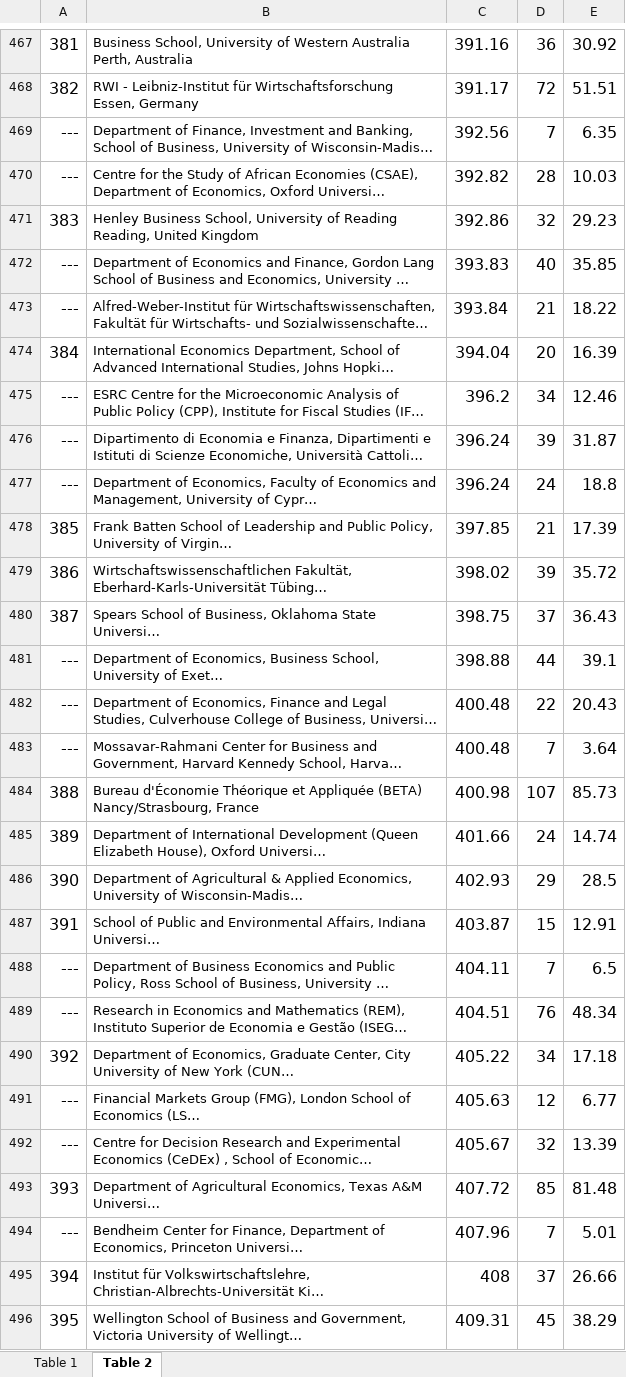
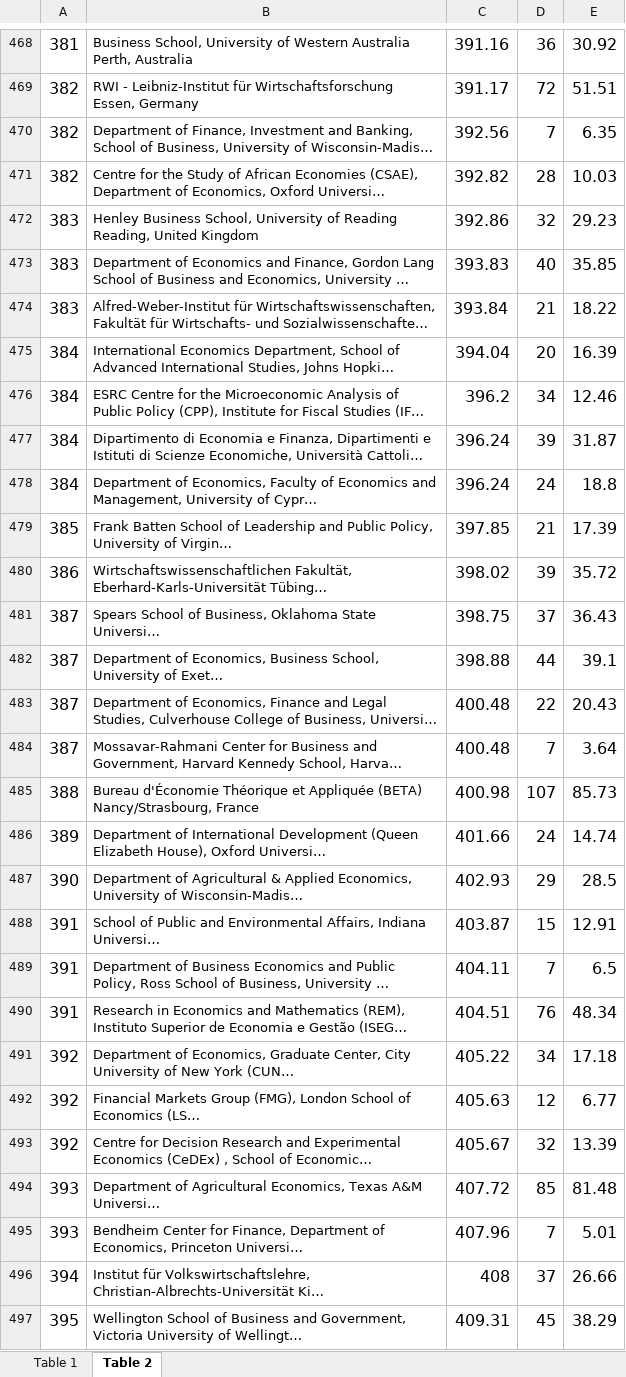
Before and after one commit to RickyChavan/University-Internship, an Excel workbook: repec rankings/croped2.xlsx, sheet Table 2, drawn as a sheet; only a part is shown, gaps mark what is left out; long unchanged cells end in …; values as stored, in another font and other column widths than the file's, no borders; charts and pictures not drawn; addresses are those after the commit; the diff covers the shown part only; the diff names each change by its address in the sheet, - before the commit and + after, or states it on an @@ line.

```diff
--- a/repec rankings/croped2.xlsx (sheet Table 2)
+++ b/repec rankings/croped2.xlsx (sheet Table 2)
-A470:A471: ---
+A470:A471: 382
-A473:A474: ---
+A473:A474: 383
-A476:A478: ---
+A476:A478: 384
-A482:A484: ---
+A482:A484: 387
-A489:A490: ---
+A489:A490: 391
-A492:A493: ---
+A492:A493: 392
-A495: ---
+A495: 393
```
Also changed, not shown: 1 added row, 11 removed rows, 165 edited cells and merged cells elsewhere in this sheet, sheet Table 1, charts or pictures, 52 other files.
